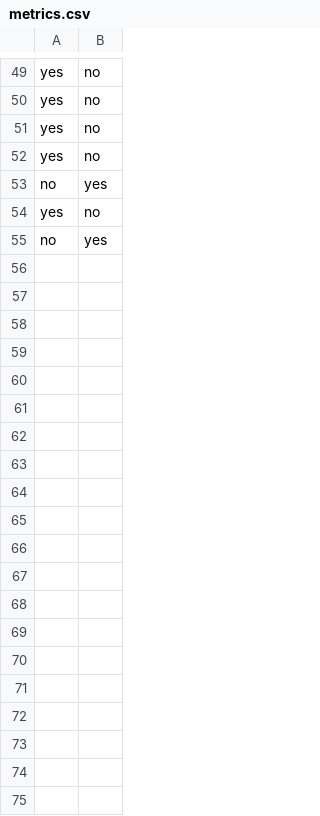
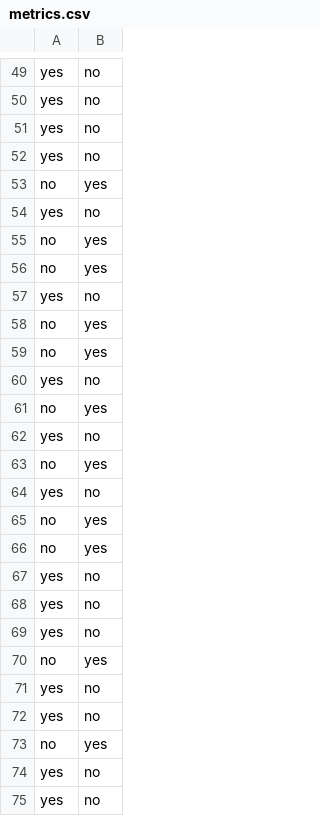
Before and after one commit to henrygreen311/mamacita, a CSV file: metrics.csv, drawn as a sheet; only a part is shown, gaps mark what is left out.

```diff
--- a/metrics.csv
+++ b/metrics.csv
@@ -55 +55,21 @@ yes,no
 no,yes
+no,yes
+yes,no
+no,yes
+no,yes
+yes,no
+no,yes
+yes,no
+no,yes
+yes,no
+no,yes
+no,yes
+yes,no
+yes,no
+yes,no
+no,yes
+yes,no
+yes,no
+no,yes
+yes,no
+yes,no
```
Also changed, not shown: 1 other file.
